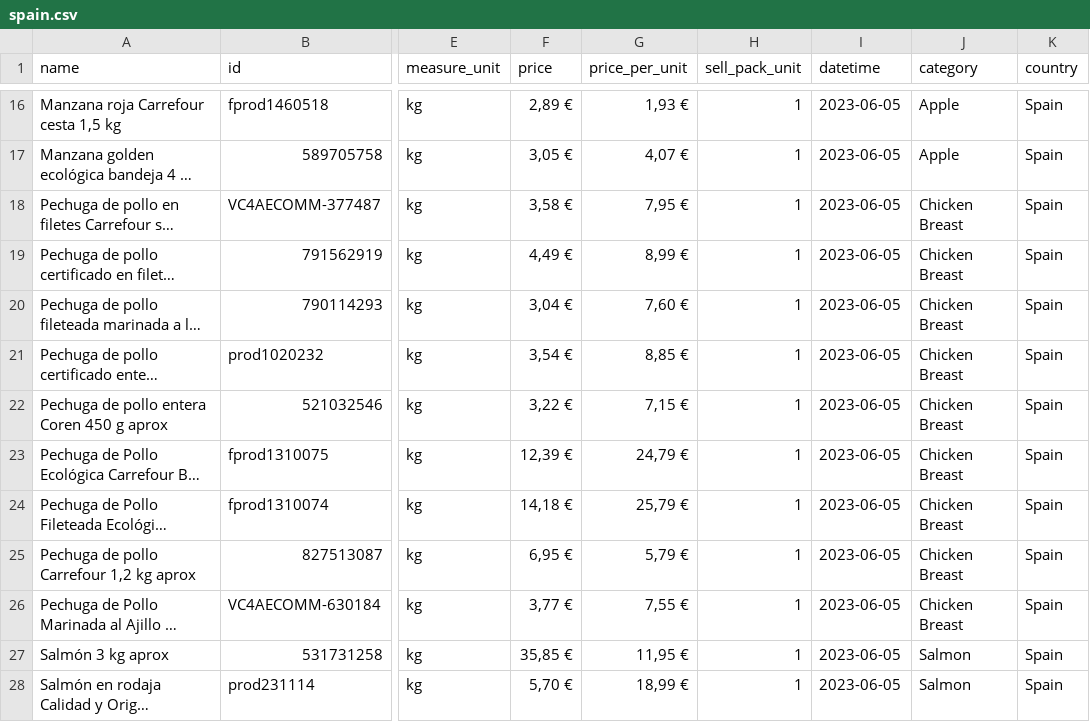
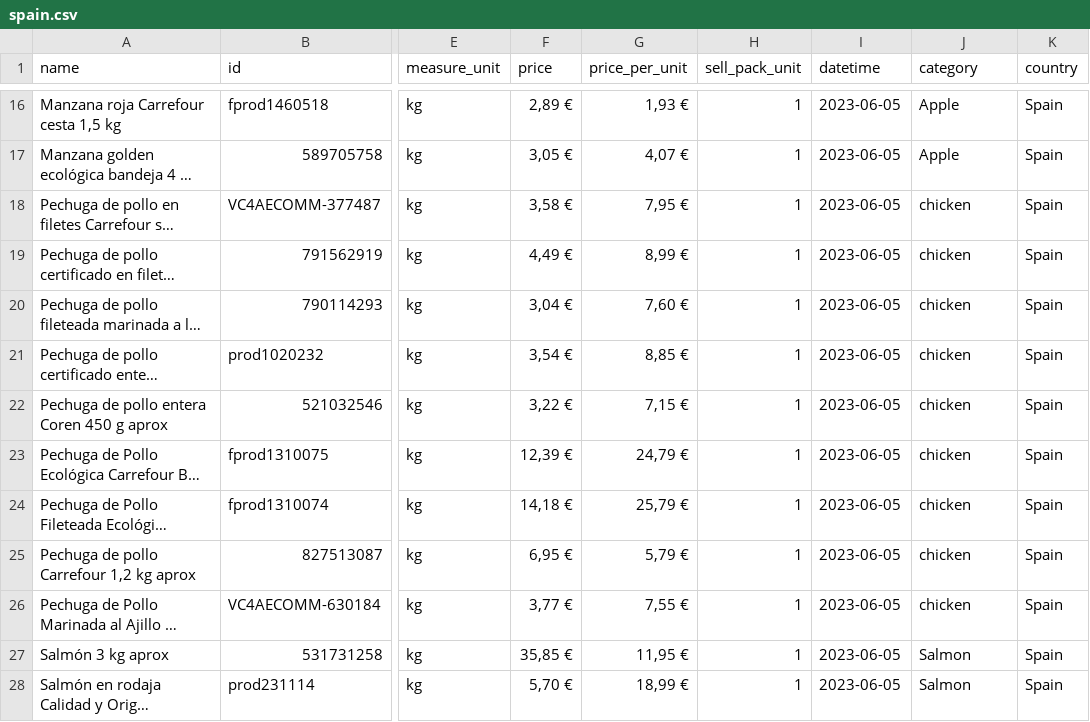
Before and after one commit to Fosowl/ScrapingCarrefour, a CSV file: spain.csv, drawn as a sheet; only a part is shown, gaps mark what is left out; long unchanged cells end in …; the diff names each change by its address in the sheet, - before the commit and + after, or states it on an @@ line.

```diff
--- a/spain.csv
+++ b/spain.csv
-J18:J26 (category): Chicken Breast
+J18:J26 (category): chicken
```
Also changed, not shown: taiwan.csv, 4 other files.
